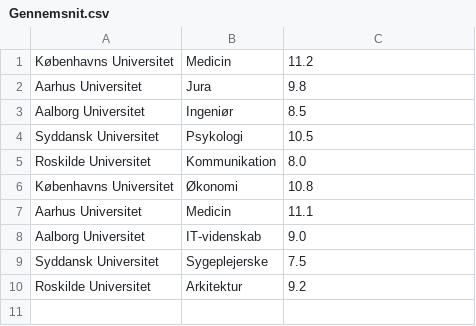
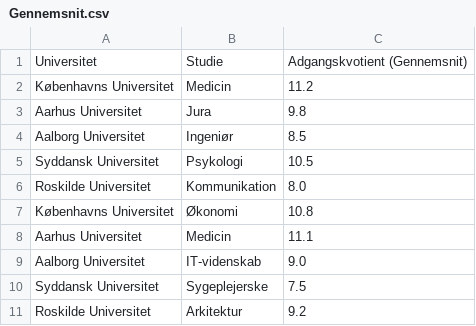
Before and after one commit to PatrickGregersenPFA/Til_HKI, a CSV file: Gennemsnit.csv, drawn as a sheet; the diff names each change by its address in the sheet, - before the commit and + after, or states it on an @@ line.

Commit message:
Update Gennemsnit.csv

```diff
--- a/Gennemsnit.csv
+++ b/Gennemsnit.csv
+row 1: Universitet | Studie | Adgangskvotient (Gennemsnit)
```
